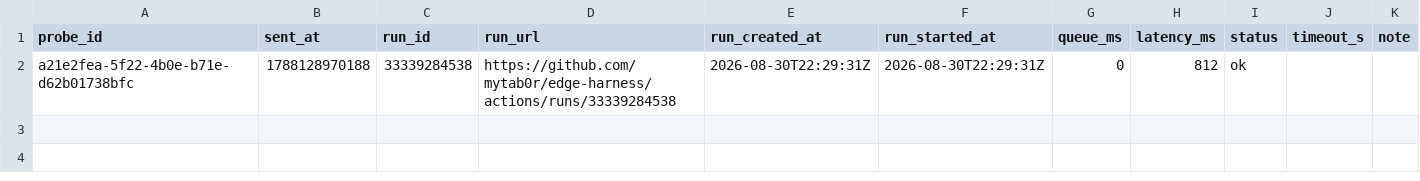
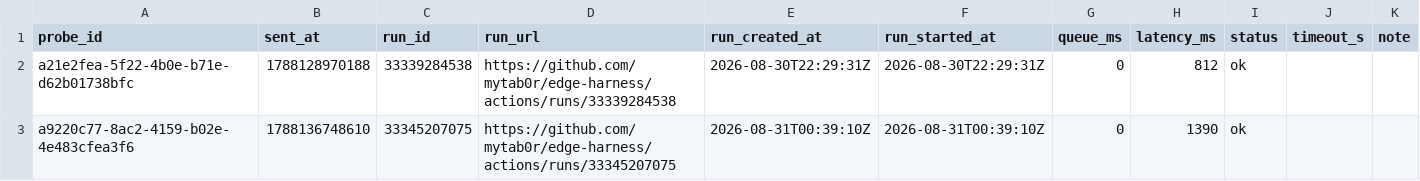
Before and after one commit to mytab0r/edge-harness, a CSV file: docs/research/data/dispatch-latency-tail.csv, drawn as a sheet.

Commit message:
probe a9220c77-8ac2-4159-b02e-4e483cfea3f6: 1390 ms

```diff
--- a/docs/research/data/dispatch-latency-tail.csv
+++ b/docs/research/data/dispatch-latency-tail.csv
@@ -2 +2,2 @@ probe_id,sent_at,run_id,run_url,run_created_at,run_started_at,queue_ms,latency_m
 a21e2fea-5f22-4b0e-b71e-d62b01738bfc,1788128970188,33339284538,https://github.com/mytab0r/edge-harness/actions/runs/33339284538,2026-08-30T22:29:31Z,2026-08-30T22:29:31Z,0,812,ok,,
+a9220c77-8ac2-4159-b02e-4e483cfea3f6,1788136748610,33345207075,https://github.com/mytab0r/edge-harness/actions/runs/33345207075,2026-08-31T00:39:10Z,2026-08-31T00:39:10Z,0,1390,ok,,
```
